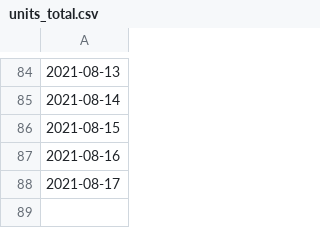
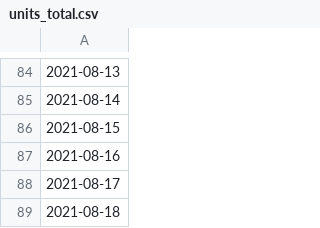
Before and after one commit to HeardLibrary/dashboard, a CSV file: vandycite/units_total.csv, drawn as a sheet; only a part is shown, gaps mark what is left out; the diff names each change by its address in the sheet, - before the commit and + after, or states it on an @@ line.

Commit message:
Update units_total.csv file via API

```diff
--- a/vandycite/units_total.csv
+++ b/vandycite/units_total.csv
+row 89: 2021-08-18
```
